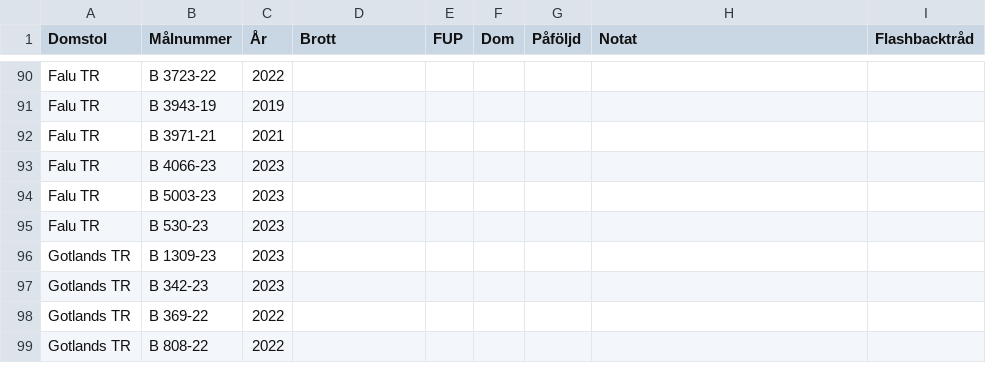
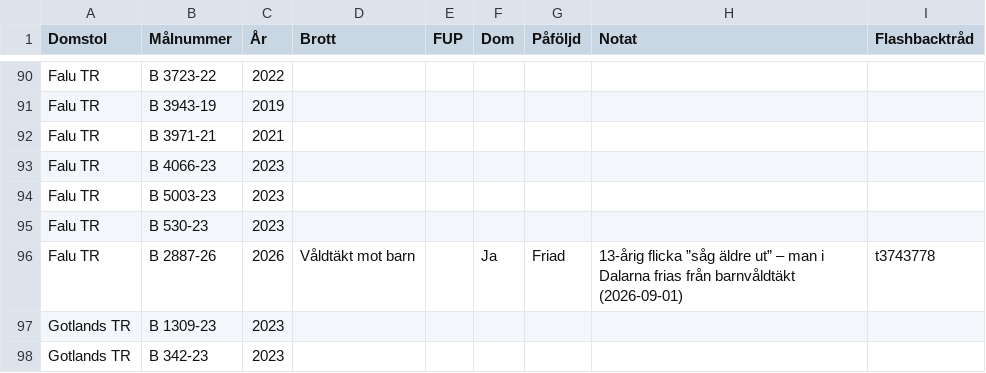
Before and after one commit to hobbyrum/registry, a CSV file: public/data.csv, drawn as a sheet; only a part is shown, gaps mark what is left out; the shorter side is filled out with more unchanged rows; the diff names each change by its address in the sheet, - before the commit and + after, or states it on an @@ line.

Commit message:
Update data.csv

```diff
--- a/public/data.csv
+++ b/public/data.csv
+row 96: Falu TR | B 2887-26 | 2026 | Våldtäkt mot barn |  | Ja | Friad | 13-årig flicka ”såg äldre ut” – man i Dalarna frias från barnvåldtäkt (2026-09-01) | t3743778
```
